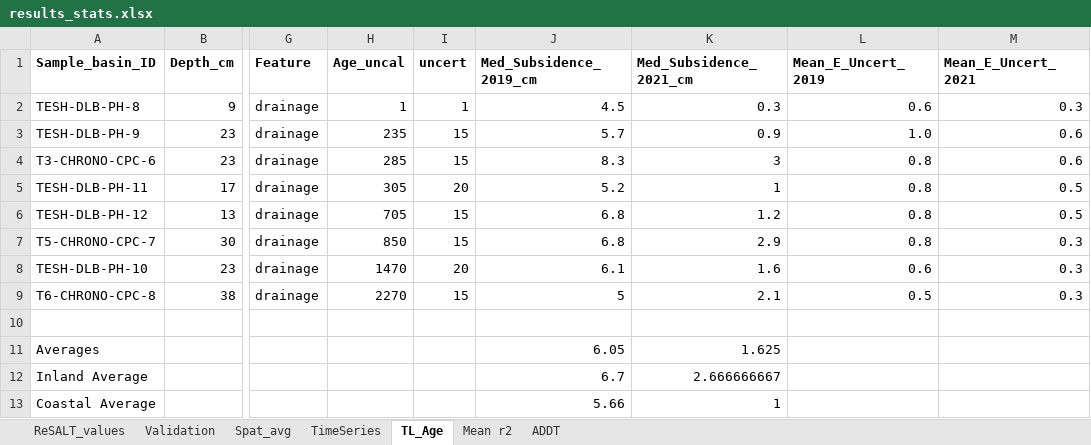
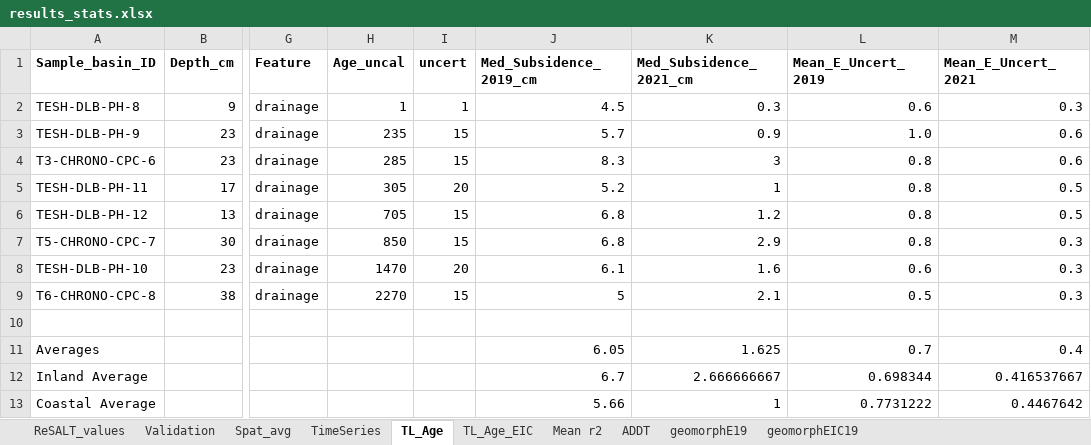
Before and after one commit to alnguyen01/EIC_manuscript, an Excel workbook: main_processing/summary_results/results_stats.xlsx, sheet TL_Age, drawn as a sheet; only a part is shown, gaps mark what is left out; values as stored, in another font and other column widths than the file's, no borders; charts and pictures not drawn; the diff names each change by its address in the sheet, - before the commit and + after, or states it on an @@ line.

```diff
--- a/main_processing/summary_results/results_stats.xlsx (sheet TL_Age)
+++ b/main_processing/summary_results/results_stats.xlsx (sheet TL_Age)
+sheet tab: TL_Age_EIC
+sheet tab: geomorphE19
+sheet tab: geomorphEIC19
-L11 (Mean_E_Uncert_2019): (empty)
+L11 (Mean_E_Uncert_2019): 0.7
-M11 (Mean_E_Uncert_2021): (empty)
+M11 (Mean_E_Uncert_2021): 0.4
-L12 (Mean_E_Uncert_2019): (empty)
+L12 (Mean_E_Uncert_2019): 0.698344
-M12 (Mean_E_Uncert_2021): (empty)
+M12 (Mean_E_Uncert_2021): 0.416537667
-L13 (Mean_E_Uncert_2019): (empty)
+L13 (Mean_E_Uncert_2019): 0.7731222
-M13 (Mean_E_Uncert_2021): (empty)
+M13 (Mean_E_Uncert_2021): 0.4467642
```
Also changed, not shown: 11 other files.
